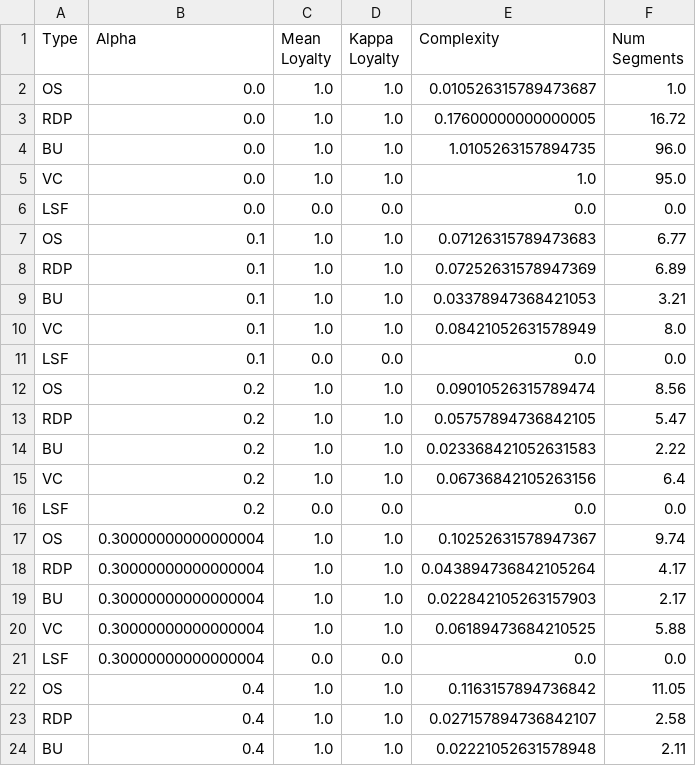
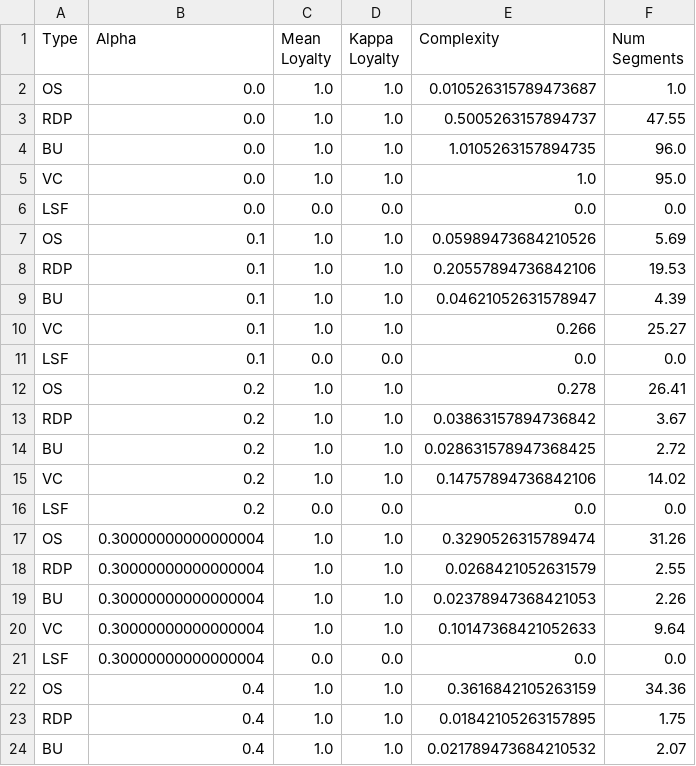
Before and after one commit to femartip/XAI_time_series, a CSV file: results/ElectricDevices/decision-tree_alpha_complexity_loyalty.csv, drawn as a sheet; only a part is shown; the diff covers the shown part only.

```diff
--- a/results/ElectricDevices/decision-tree_alpha_complexity_loyalty.csv
+++ b/results/ElectricDevices/decision-tree_alpha_complexity_loyalty.csv
@@ -2,3 +2,3 @@ Type,Alpha,Mean Loyalty,Kappa Loyalty,Complexity,Num Segments
 OS,0.0,1.0,1.0,0.010526315789473687,1.0
-RDP,0.0,1.0,1.0,0.17600000000000005,16.72
+RDP,0.0,1.0,1.0,0.5005263157894737,47.55
 BU,0.0,1.0,1.0,1.0105263157894735,96.0
@@ -6,19 +6,19 @@ VC,0.0,1.0,1.0,1.0,95.0
 LSF,0.0,0.0,0.0,0.0,0.0
-OS,0.1,1.0,1.0,0.07126315789473683,6.77
-RDP,0.1,1.0,1.0,0.07252631578947369,6.89
-BU,0.1,1.0,1.0,0.03378947368421053,3.21
-VC,0.1,1.0,1.0,0.08421052631578949,8.0
+OS,0.1,1.0,1.0,0.05989473684210526,5.69
+RDP,0.1,1.0,1.0,0.20557894736842106,19.53
+BU,0.1,1.0,1.0,0.04621052631578947,4.39
+VC,0.1,1.0,1.0,0.266,25.27
 LSF,0.1,0.0,0.0,0.0,0.0
-OS,0.2,1.0,1.0,0.09010526315789474,8.56
-RDP,0.2,1.0,1.0,0.05757894736842105,5.47
-BU,0.2,1.0,1.0,0.023368421052631583,2.22
-VC,0.2,1.0,1.0,0.06736842105263156,6.4
+OS,0.2,1.0,1.0,0.278,26.41
+RDP,0.2,1.0,1.0,0.03863157894736842,3.67
+BU,0.2,1.0,1.0,0.028631578947368425,2.72
+VC,0.2,1.0,1.0,0.14757894736842106,14.02
 LSF,0.2,0.0,0.0,0.0,0.0
-OS,0.30000000000000004,1.0,1.0,0.10252631578947367,9.74
-RDP,0.30000000000000004,1.0,1.0,0.043894736842105264,4.17
-BU,0.30000000000000004,1.0,1.0,0.022842105263157903,2.17
-VC,0.30000000000000004,1.0,1.0,0.06189473684210525,5.88
+OS,0.30000000000000004,1.0,1.0,0.3290526315789474,31.26
+RDP,0.30000000000000004,1.0,1.0,0.0268421052631579,2.55
+BU,0.30000000000000004,1.0,1.0,0.02378947368421053,2.26
+VC,0.30000000000000004,1.0,1.0,0.10147368421052633,9.64
 LSF,0.30000000000000004,0.0,0.0,0.0,0.0
-OS,0.4,1.0,1.0,0.1163157894736842,11.05
-RDP,0.4,1.0,1.0,0.027157894736842107,2.58
-BU,0.4,1.0,1.0,0.02221052631578948,2.11
+OS,0.4,1.0,1.0,0.3616842105263159,34.36
+RDP,0.4,1.0,1.0,0.01842105263157895,1.75
+BU,0.4,1.0,1.0,0.021789473684210532,2.07
```
Also changed, not shown: 32 edited cells elsewhere in this file, results/ElectricDevices/cnn_alpha_complexity_loyalty.csv, results/ElectricDevices/logistic-regression_alpha_complexity_loyalty.csv, 46 other files.
